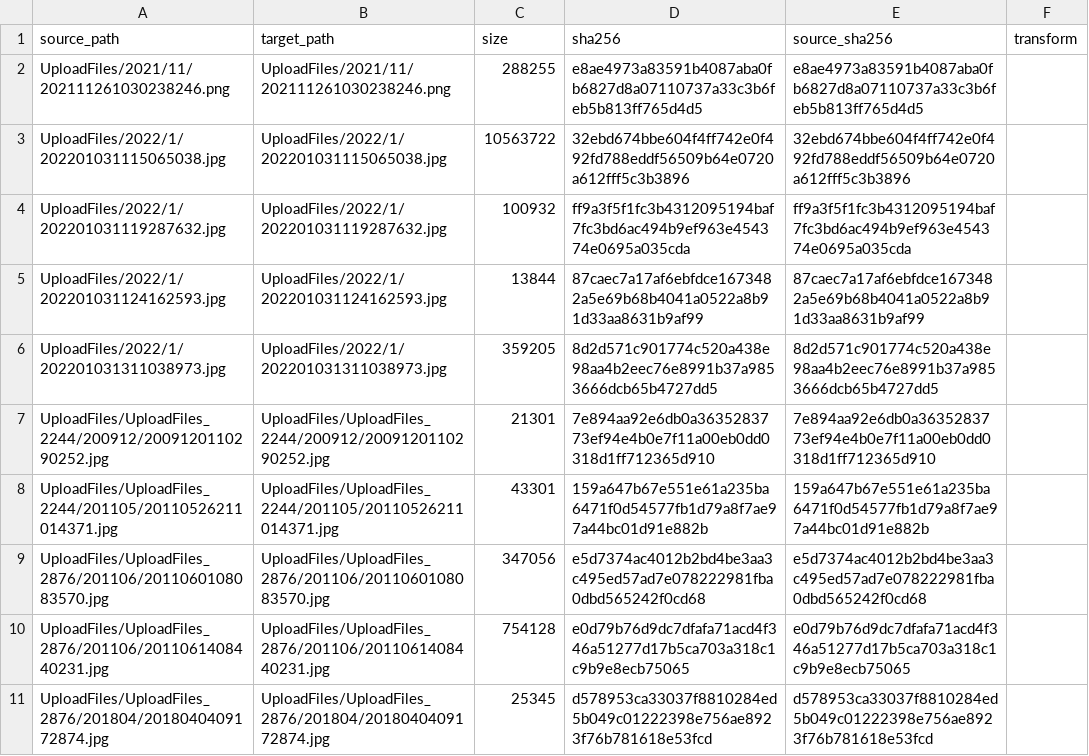
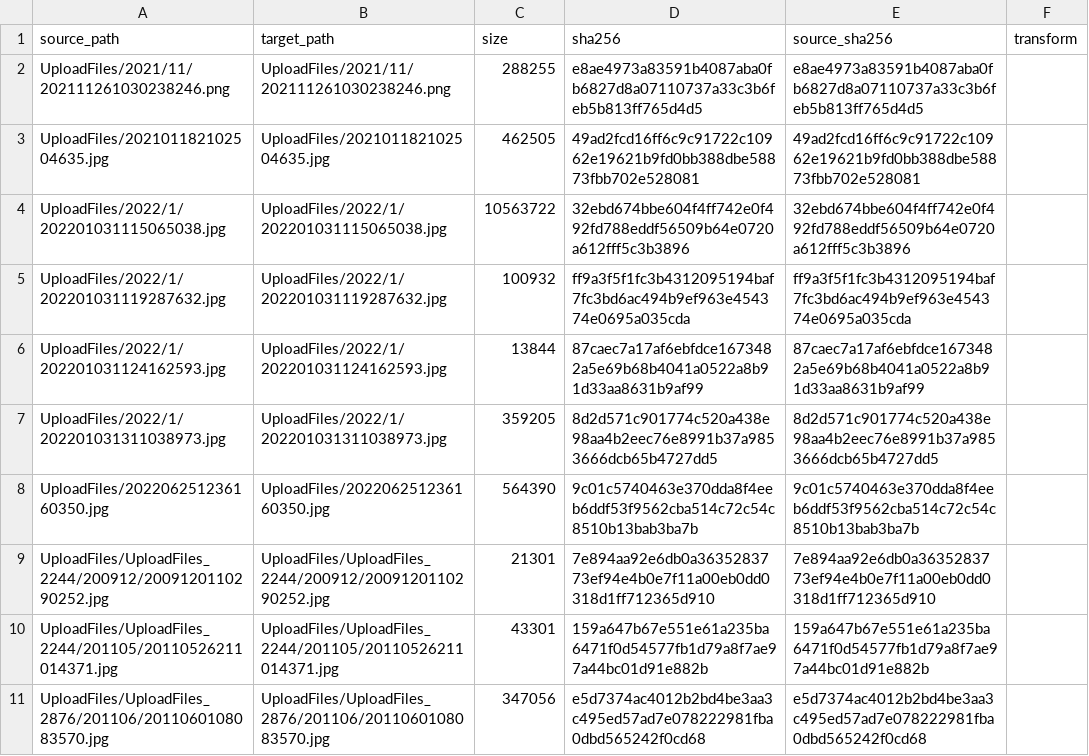
Before and after one commit to tangyixiao/Shaoxingyizhong-img-misc, a TSV file: manifest.tsv, drawn as a sheet; only a part is shown; the shorter side is filled out with more unchanged rows; the diff names each change by its address in the sheet, - before the commit and + after, or states it on an @@ line.

```diff
--- a/manifest.tsv
+++ b/manifest.tsv
+row 3: UploadFiles/202101182102504635.jpg | UploadFiles/202101182102504635.jpg | 462505 | 49ad2fcd16ff6c9c91722c10962e19621b9fd0bb388dbe58873fbb702e528081 | 49ad2fcd16ff6c9c91722c10962e19621b9fd0bb388dbe58873fbb702e528081
+row 8: UploadFiles/202206251236160350.jpg | UploadFiles/202206251236160350.jpg | 564390 | 9c01c5740463e370dda8f4eeb6ddf53f9562cba514c72c54c8510b13bab3ba7b | 9c01c5740463e370dda8f4eeb6ddf53f9562cba514c72c54c8510b13bab3ba7b
```
Also changed, not shown: 1 other file.
